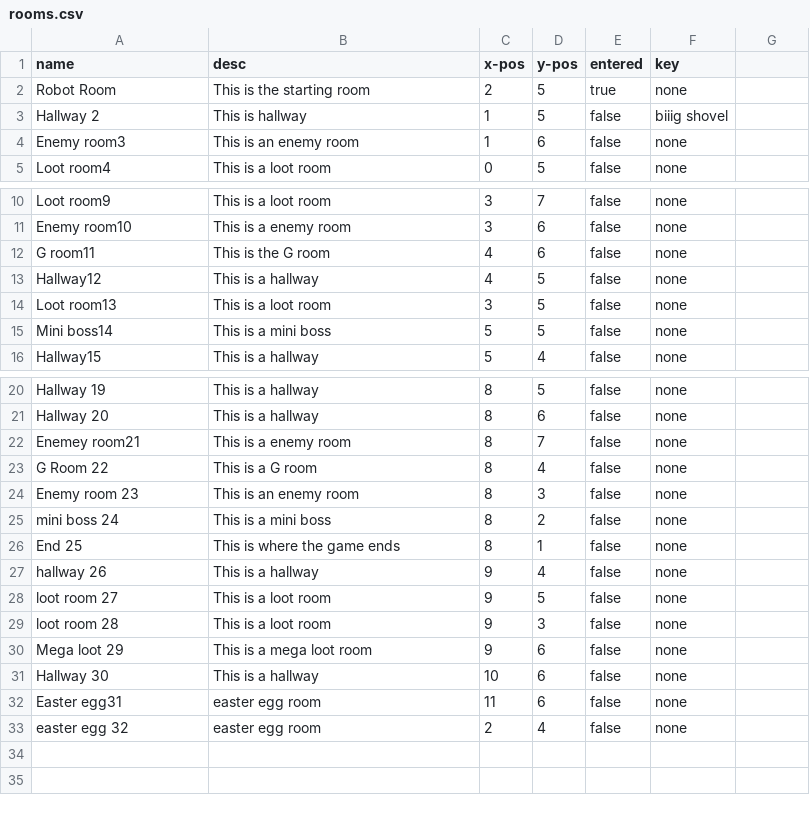
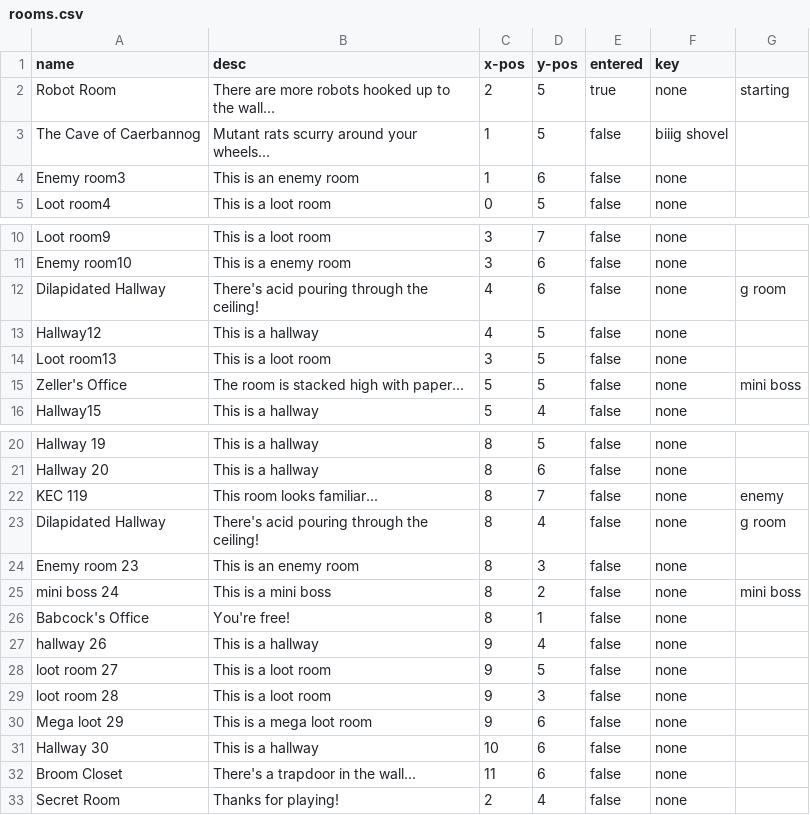
Before and after one commit to loganKinzler/CS320GroupProject_TBAG, a CSV file: src/edu/ycp/cs320/TBAG/tbagdb/res/rooms.csv, drawn as a sheet; only a part is shown, gaps mark what is left out.

```diff
--- a/src/edu/ycp/cs320/TBAG/tbagdb/res/rooms.csv
+++ b/src/edu/ycp/cs320/TBAG/tbagdb/res/rooms.csv
@@ -1,4 +1,4 @@
 name|desc|x-pos|y-pos|entered|key
-Robot Room|This is the starting room|2|5|true|none
-Hallway 2|This is hallway|1|5|false|biiig shovel
+Robot Room|There are more robots hooked up to the wall...|2|5|true|none|starting
+The Cave of Caerbannog|Mutant rats scurry around your wheels...|1|5|false|biiig shovel
 Enemy room3|This is an enemy room|1|6|false|none
@@ -11,6 +11,6 @@ Loot room9|This is a loot room|3|7|false|none
 Enemy room10|This is a enemy room|3|6|false|none
-G room11|This is the G room|4|6|false|none
+Dilapidated Hallway|There's acid pouring through the ceiling!|4|6|false|none|g room
 Hallway12|This is a hallway|4|5|false|none
 Loot room13|This is a loot room|3|5|false|none
-Mini boss14|This is a mini boss|5|5|false|none
+Zeller's Office|The room is stacked high with paper...|5|5|false|none|mini boss
 Hallway15|This is a hallway|5|4|false|none
@@ -21,7 +21,7 @@ Hallway 19|This is a hallway|8|5|false|none
 Hallway 20|This is a hallway|8|6|false|none
-Enemey room21|This is a enemy room|8|7|false|none
-G Room 22|This is a G room|8|4|false|none
+KEC 119|This room looks familiar...|8|7|false|none|enemy
+Dilapidated Hallway|There's acid pouring through the ceiling!|8|4|false|none|g room
 Enemy room 23|This is an enemy room|8|3|false|none
-mini boss 24|This is a mini boss|8|2|false|none
-End 25|This is where the game ends|8|1|false|none
+mini boss 24|This is a mini boss|8|2|false|none|mini boss
+Babcock's Office|You're free!|8|1|false|none
 hallway 26|This is a hallway|9|4|false|none
@@ -31,3 +31,3 @@ Mega loot 29|This is a mega loot room|9|6|false|none
 Hallway 30|This is a hallway|10|6|false|none
-Easter egg31|easter egg room|11|6|false|none
-easter egg 32|easter egg room|2|4|false|none
+Broom Closet|There's a trapdoor in the wall...|11|6|false|none
+Secret Room|Thanks for playing!|2|4|false|none
```
Also changed, not shown: src/edu/ycp/cs320/TBAG/tbagdb/res/entities.csv, 11 other files.
